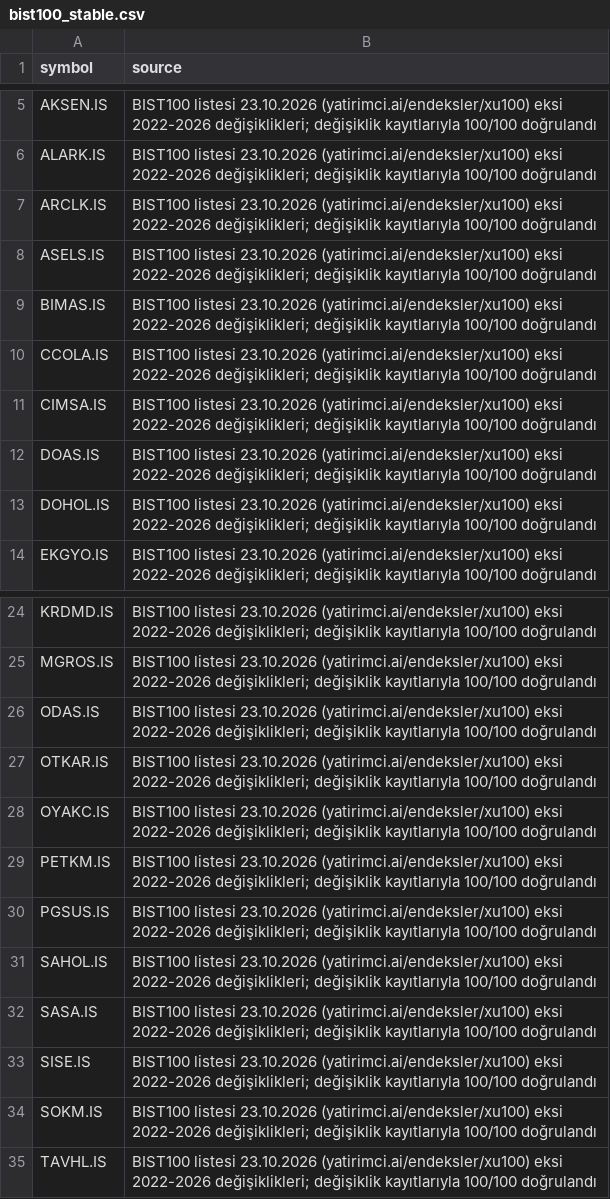
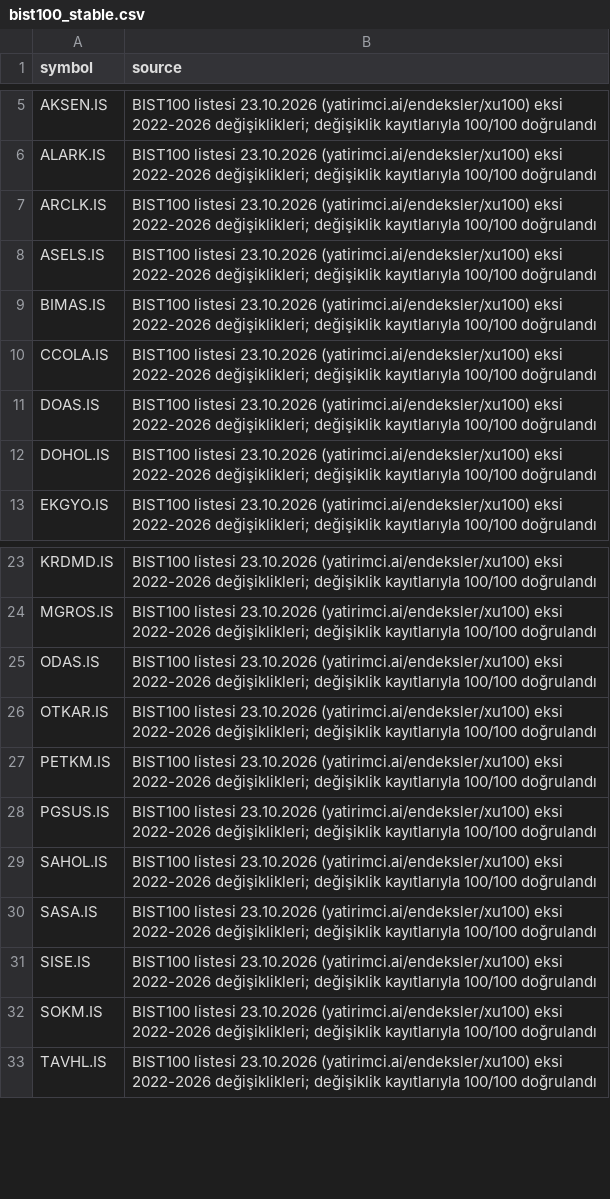
Before and after one commit to hsnklc044-jpg/bist-ai-telegram-bot, a CSV file: data/bist100_stable.csv, drawn as a sheet; only a part is shown, gaps mark what is left out.

```diff
--- a/data/bist100_stable.csv
+++ b/data/bist100_stable.csv
@@ -10,3 +10,2 @@ BIMAS.IS,BIST100 listesi 23.10.2026 (yatirimci.ai/endeksler/xu100) eksi 2022-202
 CCOLA.IS,BIST100 listesi 23.10.2026 (yatirimci.ai/endeksler/xu100) eksi 2022-2026 değişiklikleri; değişiklik kayıtlarıyla 100/100 doğrulandı
-CIMSA.IS,BIST100 listesi 23.10.2026 (yatirimci.ai/endeksler/xu100) eksi 2022-2026 değişiklikleri; değişiklik kayıtlarıyla 100/100 doğrulandı
 DOAS.IS,BIST100 listesi 23.10.2026 (yatirimci.ai/endeksler/xu100) eksi 2022-2026 değişiklikleri; değişiklik kayıtlarıyla 100/100 doğrulandı
@@ -27,3 +26,2 @@ ODAS.IS,BIST100 listesi 23.10.2026 (yatirimci.ai/endeksler/xu100) eksi 2022-2026
 OTKAR.IS,BIST100 listesi 23.10.2026 (yatirimci.ai/endeksler/xu100) eksi 2022-2026 değişiklikleri; değişiklik kayıtlarıyla 100/100 doğrulandı
-OYAKC.IS,BIST100 listesi 23.10.2026 (yatirimci.ai/endeksler/xu100) eksi 2022-2026 değişiklikleri; değişiklik kayıtlarıyla 100/100 doğrulandı
 PETKM.IS,BIST100 listesi 23.10.2026 (yatirimci.ai/endeksler/xu100) eksi 2022-2026 değişiklikleri; değişiklik kayıtlarıyla 100/100 doğrulandı
```
Also changed, not shown: 3 other files.
